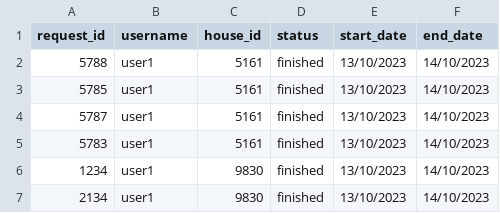
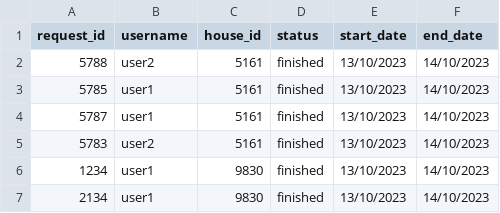
Before and after one commit to klenathan/House-Exchange-Application, a CSV file: cmake-build-debug/requests.csv, drawn as a sheet.

```diff
--- a/cmake-build-debug/requests.csv
+++ b/cmake-build-debug/requests.csv
@@ -1,6 +1,6 @@
 request_id,username,house_id,status,start_date,end_date
-5788,user1,5161,finished,13/10/2023,14/10/2023
+5788,user2,5161,finished,13/10/2023,14/10/2023
 5785,user1,5161,finished,13/10/2023,14/10/2023
 5787,user1,5161,finished,13/10/2023,14/10/2023
-5783,user1,5161,finished,13/10/2023,14/10/2023
+5783,user2,5161,finished,13/10/2023,14/10/2023
 1234,user1,9830,finished,13/10/2023,14/10/2023
```
Also changed, not shown: cmake-build-debug/rating_data.csv, 6 other files.
